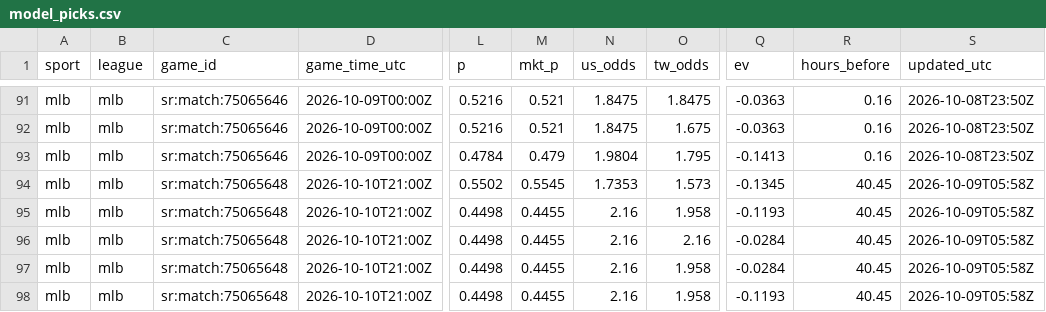
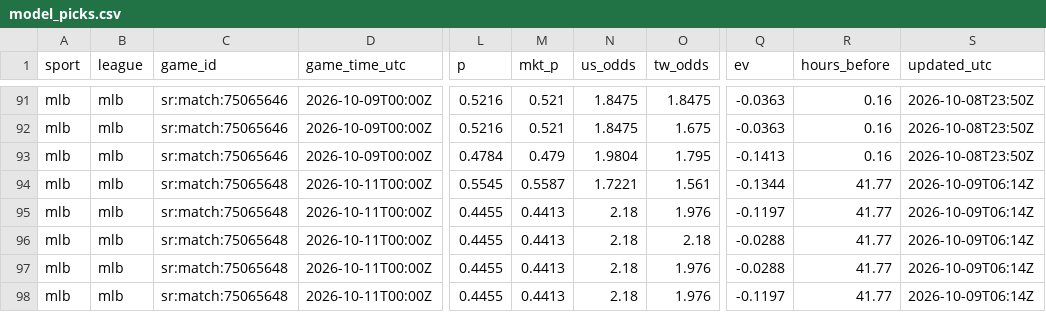
Before and after one commit to fallking123/money-flow-tracker, a CSV file: docs/data/mlb/model_picks.csv, drawn as a sheet; only a part is shown, gaps mark what is left out; the diff names each change by its address in the sheet, - before the commit and + after, or states it on an @@ line.

```diff
--- a/docs/data/mlb/model_picks.csv
+++ b/docs/data/mlb/model_picks.csv
-D94:D98 (game_time_utc): 2026-10-10T21:00Z
+D94:D98 (game_time_utc): 2026-10-11T00:00Z
-L94 (p): 0.5502
+L94 (p): 0.5545
-M94 (mkt_p): 0.5545
+M94 (mkt_p): 0.5587
-N94 (us_odds): 1.7353
+N94 (us_odds): 1.7221
-O94 (tw_odds): 1.573
+O94 (tw_odds): 1.561
-Q94 (ev): -0.1345
+Q94 (ev): -0.1344
-R94:R98 (hours_before): 40.45
+R94:R98 (hours_before): 41.77
-S94:S98 (updated_utc): 2026-10-09T05:58Z
+S94:S98 (updated_utc): 2026-10-09T06:14Z
-L95:L98 (p): 0.4498
+L95:L98 (p): 0.4455
-M95:M98 (mkt_p): 0.4455
+M95:M98 (mkt_p): 0.4413
-N95:N98 (us_odds): 2.16
+N95:N98 (us_odds): 2.18
-O95 (tw_odds): 1.958
+O95 (tw_odds): 1.976
-Q95 (ev): -0.1193
+Q95 (ev): -0.1197
-O96 (tw_odds): 2.16
+O96 (tw_odds): 2.18
-Q96:Q97 (ev): -0.0284
+Q96:Q97 (ev): -0.0288
-O97:O98 (tw_odds): 1.958
+O97:O98 (tw_odds): 1.976
-Q98 (ev): -0.1193
+Q98 (ev): -0.1197
```
Also changed, not shown: docs/data/mlb/odds_books_2026-10.csv, docs/data/mlb/odds_history_2026-10.csv, 7 other files.
